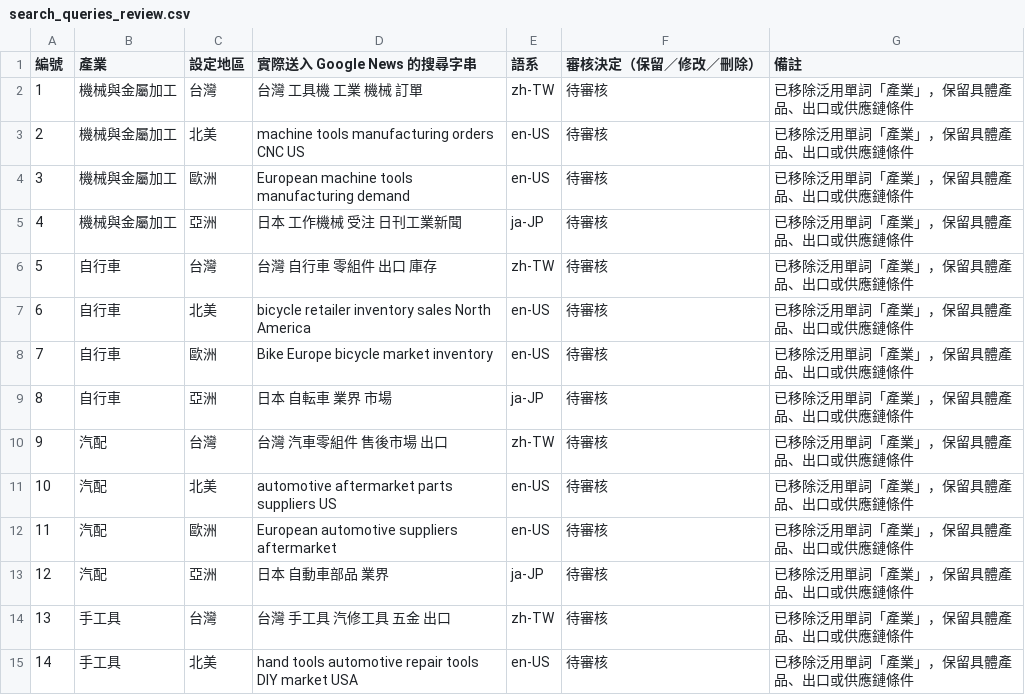
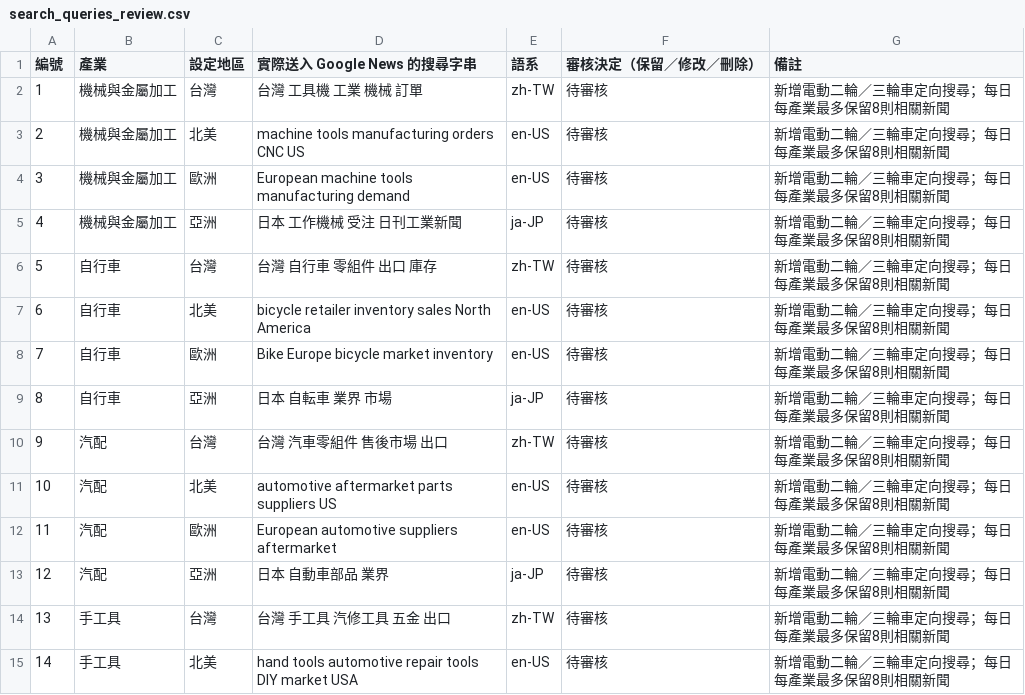
Before and after one commit to taitra-eva/central-industry, a CSV file: config/search_queries_review.csv, drawn as a sheet; only a part is shown; the diff covers the shown part only.

```diff
--- a/config/search_queries_review.csv
+++ b/config/search_queries_review.csv
@@ -1,15 +1,15 @@
 編號,產業,設定地區,實際送入 Google News 的搜尋字串,語系,審核決定（保留／修改／刪除）,備註
-1,機械與金屬加工,台灣,台灣 工具機 工業 機械 訂單,zh-TW,待審核,已移除泛用單詞「產業」，保留具體產品、出口或供應鏈條件
-2,機械與金屬加工,北美,machine tools manufacturing orders CNC US,en-US,待審核,已移除泛用單詞「產業」，保留具體產品、出口或供應鏈條件
-3,機械與金屬加工,歐洲,European machine tools manufacturing demand,en-US,待審核,已移除泛用單詞「產業」，保留具體產品、出口或供應鏈條件
-4,機械與金屬加工,亞洲,日本 工作機械 受注 日刊工業新聞,ja-JP,待審核,已移除泛用單詞「產業」，保留具體產品、出口或供應鏈條件
-5,自行車,台灣,台灣 自行車 零組件 出口 庫存,zh-TW,待審核,已移除泛用單詞「產業」，保留具體產品、出口或供應鏈條件
-6,自行車,北美,bicycle retailer inventory sales North America,en-US,待審核,已移除泛用單詞「產業」，保留具體產品、出口或供應鏈條件
-7,自行車,歐洲,Bike Europe bicycle market inventory,en-US,待審核,已移除泛用單詞「產業」，保留具體產品、出口或供應鏈條件
-8,自行車,亞洲,日本 自転車 業界 市場,ja-JP,待審核,已移除泛用單詞「產業」，保留具體產品、出口或供應鏈條件
-9,汽配,台灣,台灣 汽車零組件 售後市場 出口,zh-TW,待審核,已移除泛用單詞「產業」，保留具體產品、出口或供應鏈條件
-10,汽配,北美,automotive aftermarket parts suppliers US,en-US,待審核,已移除泛用單詞「產業」，保留具體產品、出口或供應鏈條件
-11,汽配,歐洲,European automotive suppliers aftermarket,en-US,待審核,已移除泛用單詞「產業」，保留具體產品、出口或供應鏈條件
-12,汽配,亞洲,日本 自動車部品 業界,ja-JP,待審核,已移除泛用單詞「產業」，保留具體產品、出口或供應鏈條件
-13,手工具,台灣,台灣 手工具 汽修工具 五金 出口,zh-TW,待審核,已移除泛用單詞「產業」，保留具體產品、出口或供應鏈條件
-14,手工具,北美,hand tools automotive repair tools DIY market USA,en-US,待審核,已移除泛用單詞「產業」，保留具體產品、出口或供應鏈條件
+1,機械與金屬加工,台灣,台灣 工具機 工業 機械 訂單,zh-TW,待審核,新增電動二輪／三輪車定向搜尋；每日每產業最多保留8則相關新聞
+2,機械與金屬加工,北美,machine tools manufacturing orders CNC US,en-US,待審核,新增電動二輪／三輪車定向搜尋；每日每產業最多保留8則相關新聞
+3,機械與金屬加工,歐洲,European machine tools manufacturing demand,en-US,待審核,新增電動二輪／三輪車定向搜尋；每日每產業最多保留8則相關新聞
+4,機械與金屬加工,亞洲,日本 工作機械 受注 日刊工業新聞,ja-JP,待審核,新增電動二輪／三輪車定向搜尋；每日每產業最多保留8則相關新聞
+5,自行車,台灣,台灣 自行車 零組件 出口 庫存,zh-TW,待審核,新增電動二輪／三輪車定向搜尋；每日每產業最多保留8則相關新聞
+6,自行車,北美,bicycle retailer inventory sales North America,en-US,待審核,新增電動二輪／三輪車定向搜尋；每日每產業最多保留8則相關新聞
+7,自行車,歐洲,Bike Europe bicycle market inventory,en-US,待審核,新增電動二輪／三輪車定向搜尋；每日每產業最多保留8則相關新聞
+8,自行車,亞洲,日本 自転車 業界 市場,ja-JP,待審核,新增電動二輪／三輪車定向搜尋；每日每產業最多保留8則相關新聞
+9,汽配,台灣,台灣 汽車零組件 售後市場 出口,zh-TW,待審核,新增電動二輪／三輪車定向搜尋；每日每產業最多保留8則相關新聞
+10,汽配,北美,automotive aftermarket parts suppliers US,en-US,待審核,新增電動二輪／三輪車定向搜尋；每日每產業最多保留8則相關新聞
+11,汽配,歐洲,European automotive suppliers aftermarket,en-US,待審核,新增電動二輪／三輪車定向搜尋；每日每產業最多保留8則相關新聞
+12,汽配,亞洲,日本 自動車部品 業界,ja-JP,待審核,新增電動二輪／三輪車定向搜尋；每日每產業最多保留8則相關新聞
+13,手工具,台灣,台灣 手工具 汽修工具 五金 出口,zh-TW,待審核,新增電動二輪／三輪車定向搜尋；每日每產業最多保留8則相關新聞
+14,手工具,北美,hand tools automotive repair tools DIY market USA,en-US,待審核,新增電動二輪／三輪車定向搜尋；每日每產業最多保留8則相關新聞
```
Also changed, not shown: 9 added rows and 89 edited cells elsewhere in this file.
